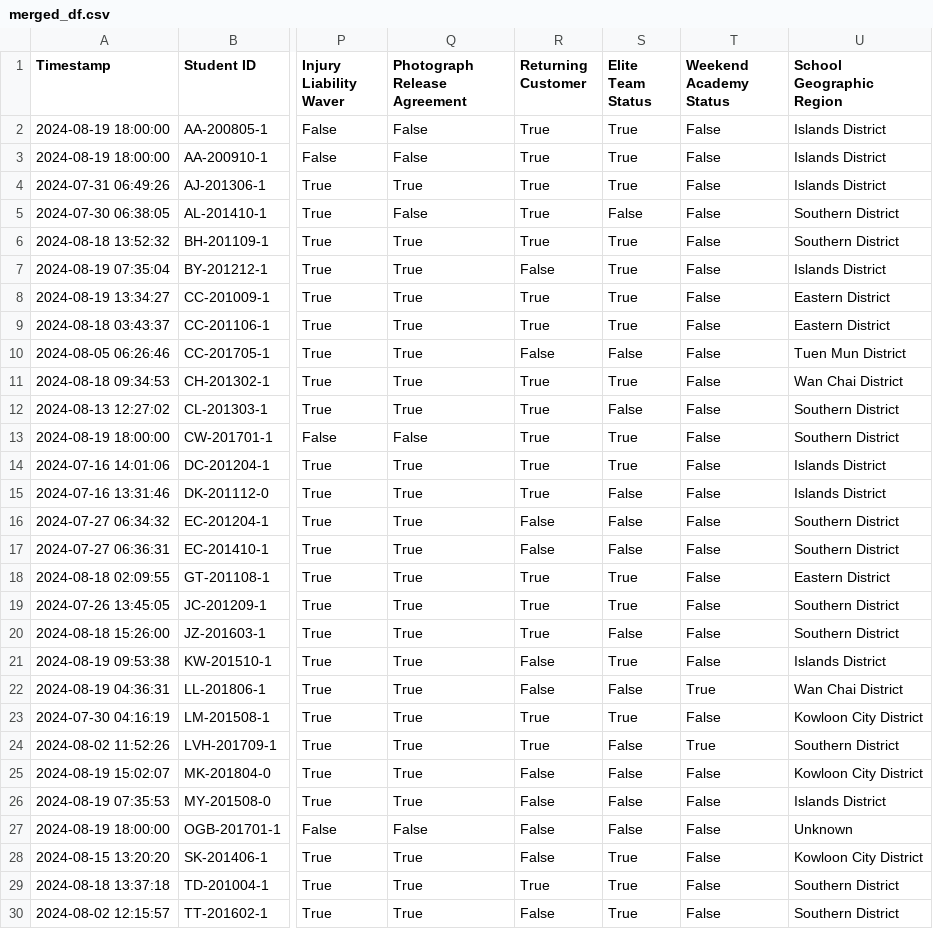
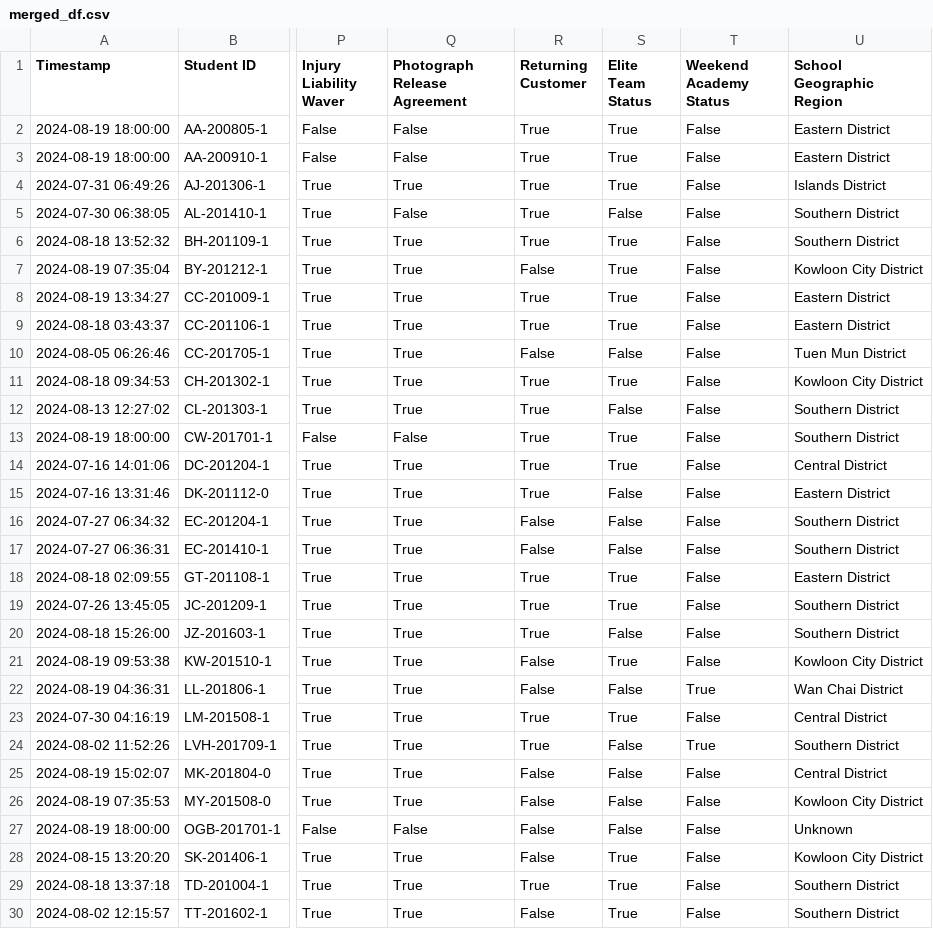
Before and after one commit to Kai2142/Data_Analytics_Portfolio, a CSV file: basketball_academy/data/merged_df.csv, drawn as a sheet; only a part is shown, gaps mark what is left out; the diff names each change by its address in the sheet, - before the commit and + after, or states it on an @@ line.

```diff
--- a/basketball_academy/data/merged_df.csv
+++ b/basketball_academy/data/merged_df.csv
-U2:U3 (School Geographic Region): Islands District
+U2:U3 (School Geographic Region): Eastern District
-U7 (School Geographic Region): Islands District
+U7 (School Geographic Region): Kowloon City District
-U11 (School Geographic Region): Wan Chai District
+U11 (School Geographic Region): Kowloon City District
-U14 (School Geographic Region): Islands District
+U14 (School Geographic Region): Central District
-U15 (School Geographic Region): Islands District
+U15 (School Geographic Region): Eastern District
-U21 (School Geographic Region): Islands District
+U21 (School Geographic Region): Kowloon City District
-U23 (School Geographic Region): Kowloon City District
+U23 (School Geographic Region): Central District
-U25 (School Geographic Region): Kowloon City District
+U25 (School Geographic Region): Central District
-U26 (School Geographic Region): Islands District
+U26 (School Geographic Region): Kowloon City District
```
Also changed, not shown: basketball_academy/data/Additional_Columns.csv, 8 other files.
